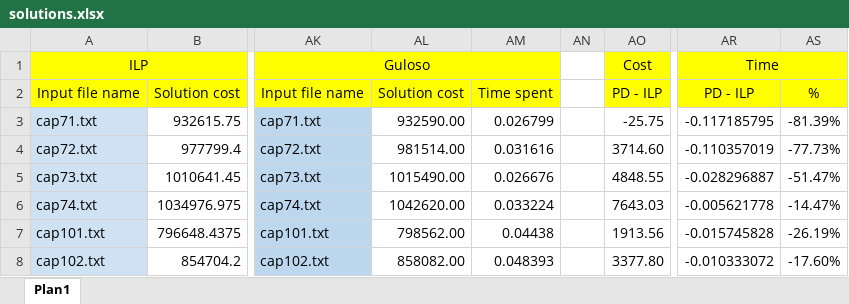
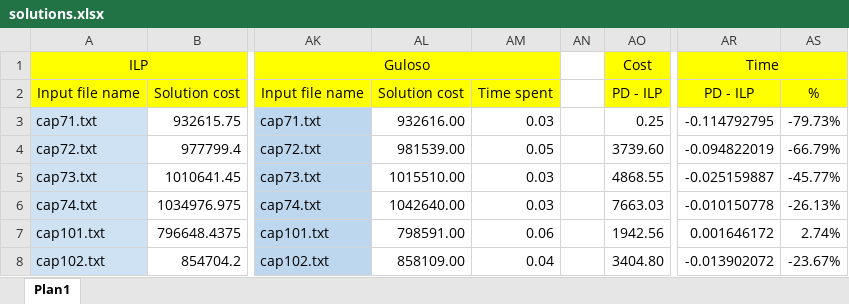
Before and after one commit to renatasarmet/ICAlgoritmos, an Excel workbook: solutions.xlsx, sheet Plan1, drawn as a sheet; only a part is shown, gaps mark what is left out; values as stored, in another font and other column widths than the file's, no borders; conditional formats not drawn; the diff covers the shown part only; the diff names each change by its address in the sheet, - before the commit and + after, or states it on an @@ line.

```diff
--- a/solutions.xlsx (sheet Plan1)
+++ b/solutions.xlsx (sheet Plan1)
-AL3: 932590.00
+AL3: 932616.00
-AM3: 0.026799
+AM3: 0.03
-AO3: -25.75
+AO3: 0.25
-AR3: -0.117185795
+AR3: -0.114792795
-AS3: -81.39%
+AS3: -79.73%
-AL4: 981514.00
+AL4: 981539.00
-AM4: 0.031616
+AM4: 0.05
-AO4: 3714.60
+AO4: 3739.60
-AR4: -0.110357019
+AR4: -0.094822019
-AS4: -77.73%
+AS4: -66.79%
-AL5: 1015490.00
+AL5: 1015510.00
-AM5: 0.026676
+AM5: 0.03
-AO5: 4848.55
+AO5: 4868.55
-AR5: -0.028296887
+AR5: -0.025159887
-AS5: -51.47%
+AS5: -45.77%
-AL6: 1042620.00
+AL6: 1042640.00
-AM6: 0.033224
+AM6: 0.03
-AO6: 7643.03
+AO6: 7663.03
-AR6: -0.005621778
+AR6: -0.010150778
-AS6: -14.47%
+AS6: -26.13%
-AL7: 798562.00
+AL7: 798591.00
-AM7: 0.04438
+AM7: 0.06
-AO7: 1913.56
+AO7: 1942.56
-AR7: -0.015745828
+AR7: 0.001646172
-AS7: -26.19%
+AS7: 2.74%
-AL8: 858082.00
+AL8: 858109.00
-AM8: 0.048393
+AM8: 0.04
-AO8: 3377.80
+AO8: 3404.80
-AR8: -0.010333072
+AR8: -0.013902072
-AS8: -17.60%
+AS8: -23.67%
```
Also changed, not shown: 1903 edited cells elsewhere in this sheet, 8 other files.
